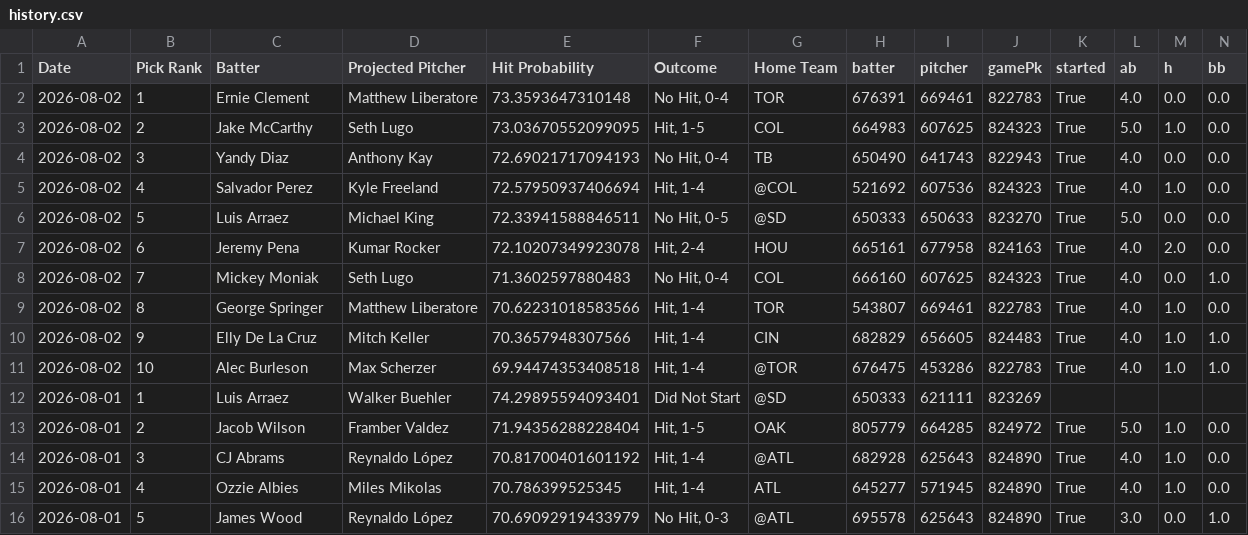
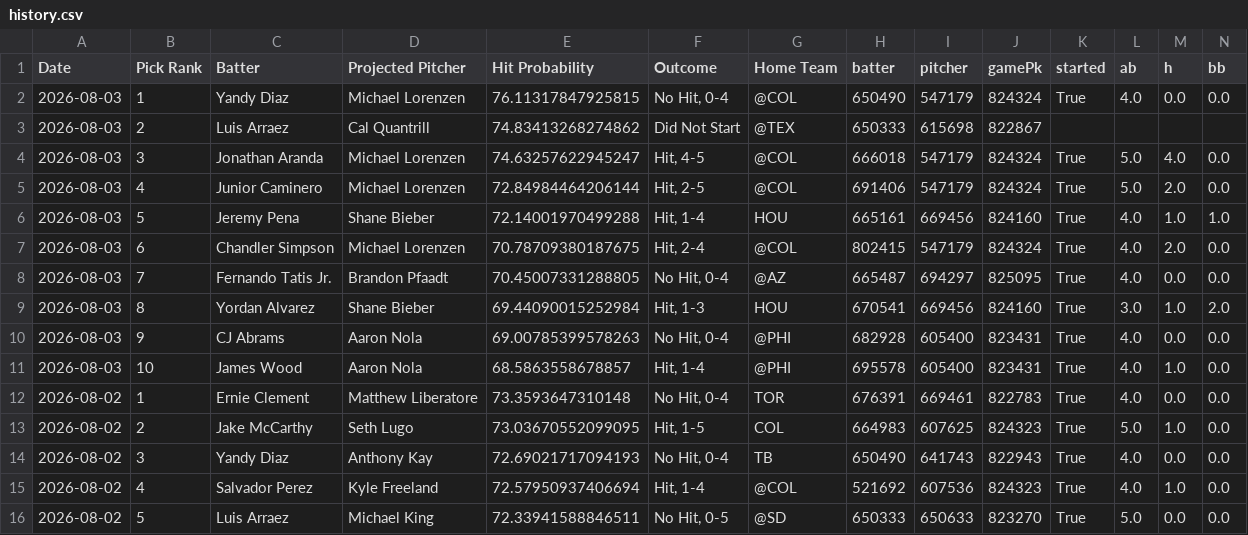
Before and after one commit to TheBreakdownPoint/PickHelper, a CSV file: history.csv, drawn as a sheet; only a part is shown; the shorter side is filled out with more unchanged rows; rows hold the shown columns only; the diff names each change by its address in the sheet, - before the commit and + after, or states it on an @@ line.

Commit message:
Daily history update 2026-08-04 14:00:08

```diff
--- a/history.csv
+++ b/history.csv
+row 2: 2026-08-03 | 1 | Yandy Diaz | Michael Lorenzen | 76.11317847925815 | No Hit, 0-4 | @COL | 650490 | 547179 | 824324 | True | 4.0 | 0.0 | 0.0
+row 3: 2026-08-03 | 2 | Luis Arraez | Cal Quantrill | 74.83413268274862 | Did Not Start | @TEX | 650333 | 615698 | 822867
+row 4: 2026-08-03 | 3 | Jonathan Aranda | Michael Lorenzen | 74.63257622945247 | Hit, 4-5 | @COL | 666018 | 547179 | 824324 | True | 5.0 | 4.0 | 0.0
+row 5: 2026-08-03 | 4 | Junior Caminero | Michael Lorenzen | 72.84984464206144 | Hit, 2-5 | @COL | 691406 | 547179 | 824324 | True | 5.0 | 2.0 | 0.0
+row 6: 2026-08-03 | 5 | Jeremy Pena | Shane Bieber | 72.14001970499288 | Hit, 1-4 | HOU | 665161 | 669456 | 824160 | True | 4.0 | 1.0 | 1.0
+row 7: 2026-08-03 | 6 | Chandler Simpson | Michael Lorenzen | 70.78709380187675 | Hit, 2-4 | @COL | 802415 | 547179 | 824324 | True | 4.0 | 2.0 | 0.0
+row 8: 2026-08-03 | 7 | Fernando Tatis Jr. | Brandon Pfaadt | 70.45007331288805 | No Hit, 0-4 | @AZ | 665487 | 694297 | 825095 | True | 4.0 | 0.0 | 0.0
+row 9: 2026-08-03 | 8 | Yordan Alvarez | Shane Bieber | 69.44090015252984 | Hit, 1-3 | HOU | 670541 | 669456 | 824160 | True | 3.0 | 1.0 | 2.0
+row 10: 2026-08-03 | 9 | CJ Abrams | Aaron Nola | 69.00785399578263 | No Hit, 0-4 | @PHI | 682928 | 605400 | 823431 | True | 4.0 | 0.0 | 0.0
+row 11: 2026-08-03 | 10 | James Wood | Aaron Nola | 68.5863558678857 | Hit, 1-4 | @PHI | 695578 | 605400 | 823431 | True | 4.0 | 1.0 | 0.0
```
